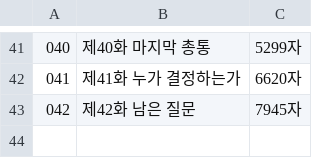
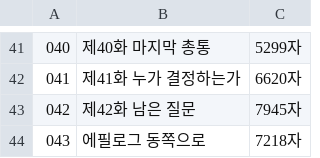
Before and after one commit to gtjdbfla/fullmetal_alchemist, a TSV file: publish/txt/_INDEX.tsv, drawn as a sheet; only a part is shown, gaps mark what is left out.

```diff
--- a/publish/txt/_INDEX.tsv
+++ b/publish/txt/_INDEX.tsv
@@ -43 +43,2 @@
 042	제42화 남은 질문	7945자
+043	에필로그 동쪽으로	7218자
```
Also changed, not shown: 12 other files.
